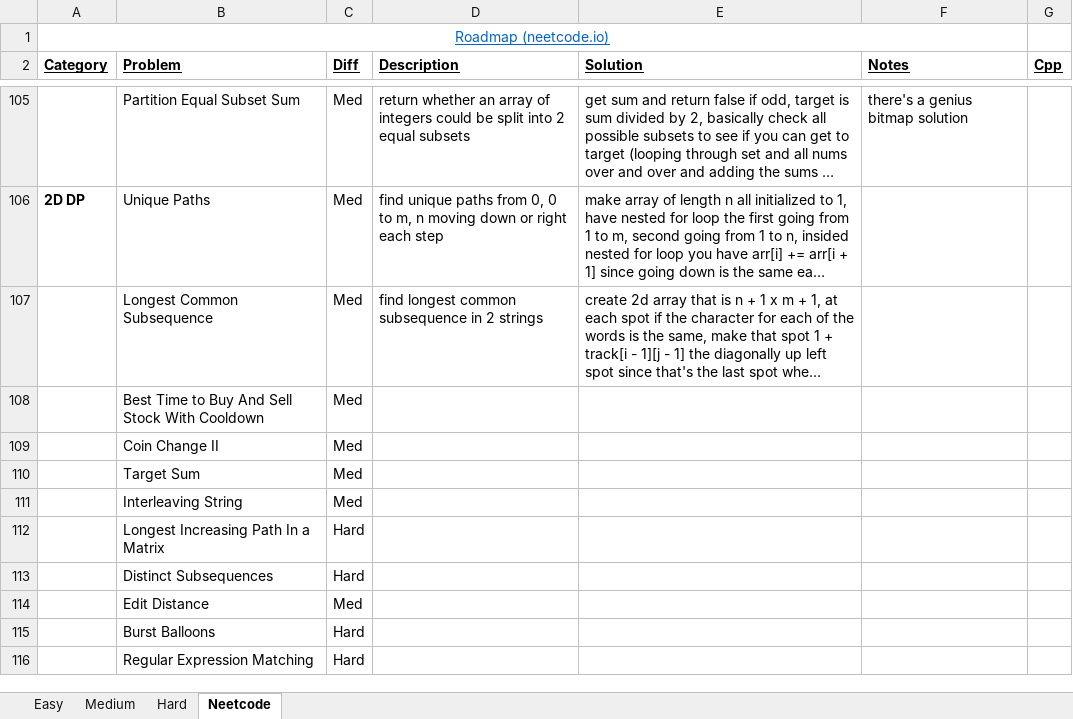
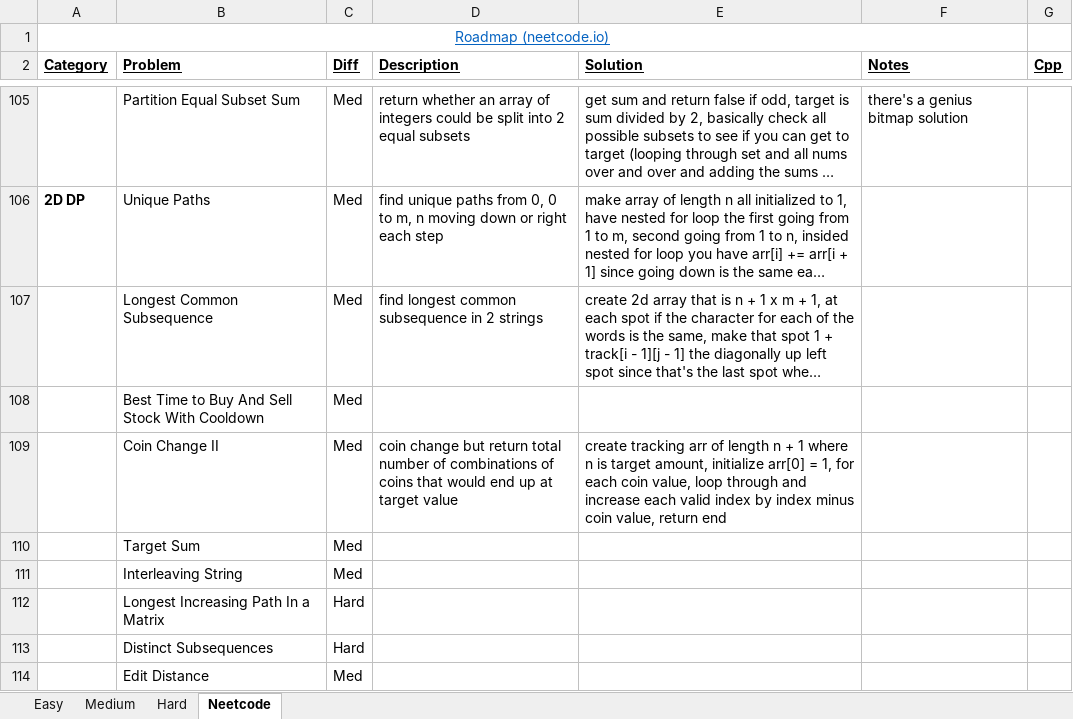
Before and after one commit to eric-zzhou/LeetcodeGrind, an Excel workbook: LeetCode.xlsx, sheet Neetcode, drawn as a sheet; only a part is shown, gaps mark what is left out; the shorter side is filled out with more unchanged rows; long unchanged cells end in …; values as stored, in another font and other column widths than the file's, no borders; conditional formats not drawn; the diff names each change by its address in the sheet, - before the commit and + after, or states it on an @@ line.

Commit message:
Finished coin change 2

```diff
--- a/LeetCode.xlsx (sheet Neetcode)
+++ b/LeetCode.xlsx (sheet Neetcode)
-D109 (Description): (empty)
+D109 (Description): coin change but return total number of combinations of coins that would end up at target value
-E109 (Solution): (empty)
+E109 (Solution): create tracking arr of length n + 1 where n is target amount, initialize arr[0] = 1, for each coin value, loop through and increase each valid index by index minus coin value, return end
```
Also changed, not shown: 2 other files.
